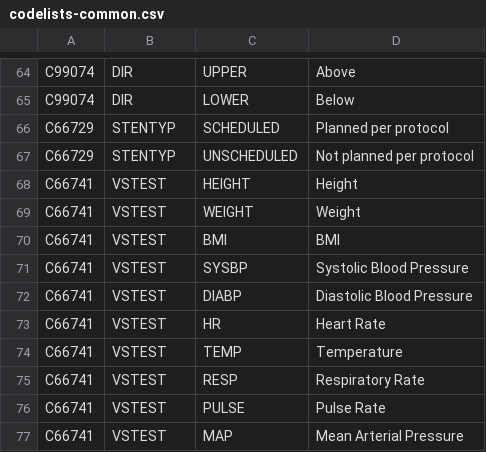
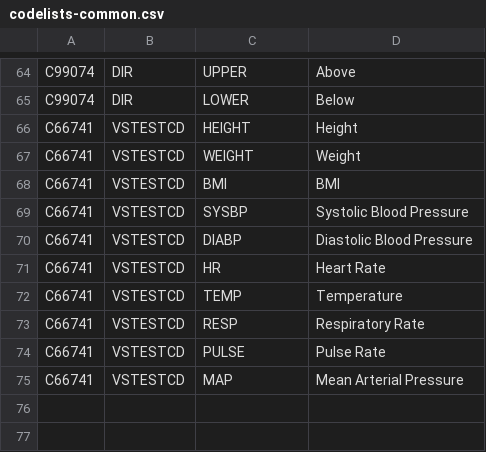
Before and after one commit to half-scheidl-db/skill-dbx-sdtmig, a CSV file: references/codelists-common.csv, drawn as a sheet; only a part is shown, gaps mark what is left out.

Commit message:
Remove STENTYP (wrong code) and fix VSTEST→VSTESTCD label
- Remove STENTYP entirely: C66729 is Route of Administration, and
  SCHEDULED/UNSCHEDULED has no validated codelist code in our workbook
- Rename VSTEST codelist to VSTESTCD: C66741 maps to the short-code
  variable (VSTESTCD), not the full-name variable (VSTEST = C67153)

Co-authored-by: Isaac

```diff
--- a/references/codelists-common.csv
+++ b/references/codelists-common.csv
@@ -65,13 +65,11 @@ C99074,DIR,UPPER,Above
 C99074,DIR,LOWER,Below
-C66729,STENTYP,SCHEDULED,Planned per protocol
-C66729,STENTYP,UNSCHEDULED,Not planned per protocol
-C66741,VSTEST,HEIGHT,Height
-C66741,VSTEST,WEIGHT,Weight
-C66741,VSTEST,BMI,BMI
-C66741,VSTEST,SYSBP,Systolic Blood Pressure
-C66741,VSTEST,DIABP,Diastolic Blood Pressure
-C66741,VSTEST,HR,Heart Rate
-C66741,VSTEST,TEMP,Temperature
-C66741,VSTEST,RESP,Respiratory Rate
-C66741,VSTEST,PULSE,Pulse Rate
-C66741,VSTEST,MAP,Mean Arterial Pressure
+C66741,VSTESTCD,HEIGHT,Height
+C66741,VSTESTCD,WEIGHT,Weight
+C66741,VSTESTCD,BMI,BMI
+C66741,VSTESTCD,SYSBP,Systolic Blood Pressure
+C66741,VSTESTCD,DIABP,Diastolic Blood Pressure
+C66741,VSTESTCD,HR,Heart Rate
+C66741,VSTESTCD,TEMP,Temperature
+C66741,VSTESTCD,RESP,Respiratory Rate
+C66741,VSTESTCD,PULSE,Pulse Rate
+C66741,VSTESTCD,MAP,Mean Arterial Pressure
```
Also changed, not shown: 1 other file.
